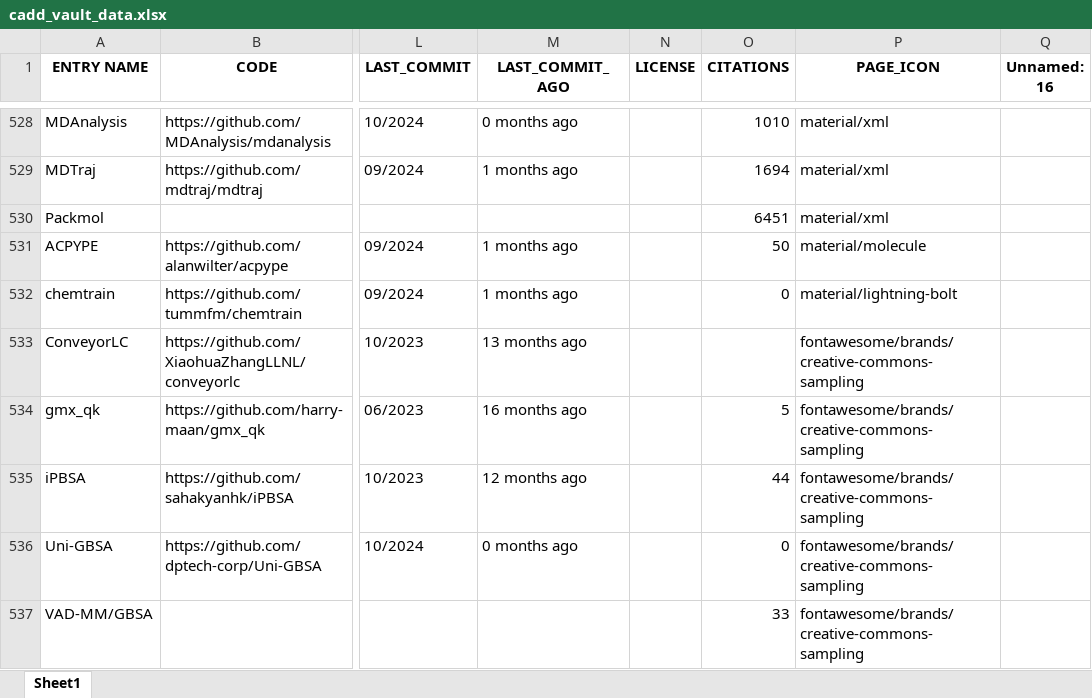
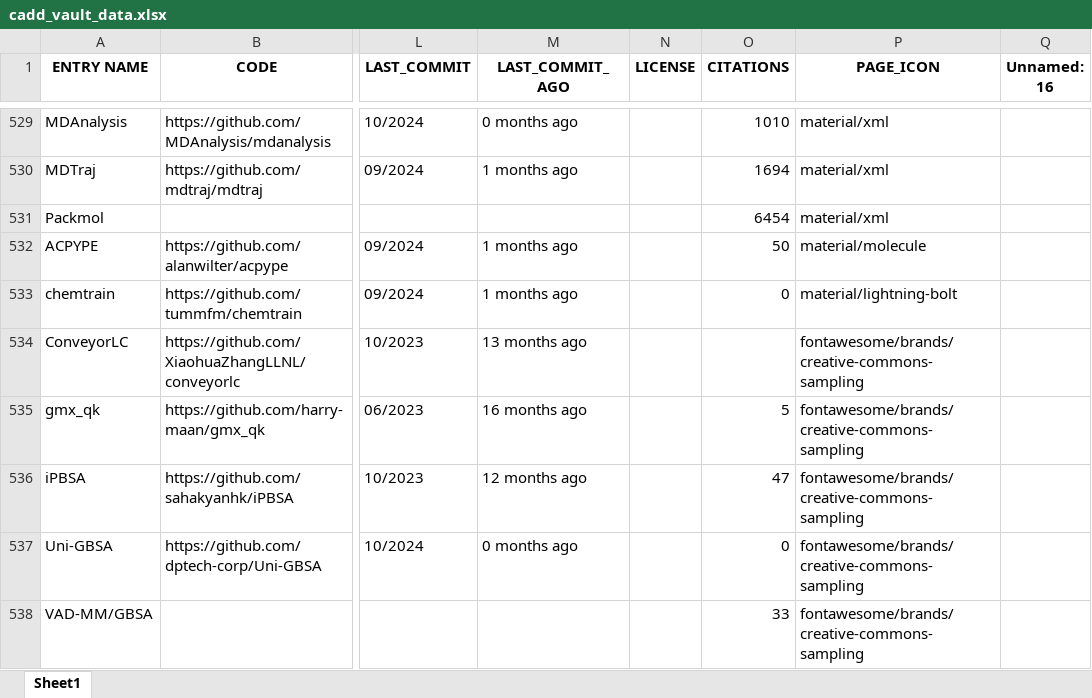
Before and after one commit to DrugBud-Suite/CADD_Vault, an Excel workbook: cadd_vault_data.xlsx, sheet Sheet1, drawn as a sheet; only a part is shown, gaps mark what is left out; values as stored, in another font and other column widths than the file's, no borders; addresses are those after the commit; the diff covers the shown part only; the diff names each change by its address in the sheet, - before the commit and + after, or states it on an @@ line.

```diff
--- a/cadd_vault_data.xlsx (sheet Sheet1)
+++ b/cadd_vault_data.xlsx (sheet Sheet1)
-O531 (CITATIONS): 6451
+O531 (CITATIONS): 6454
-O536 (CITATIONS): 44
+O536 (CITATIONS): 47
```
Also changed, not shown: 1 added row and 164 edited cells elsewhere in this sheet, 3 other files.
